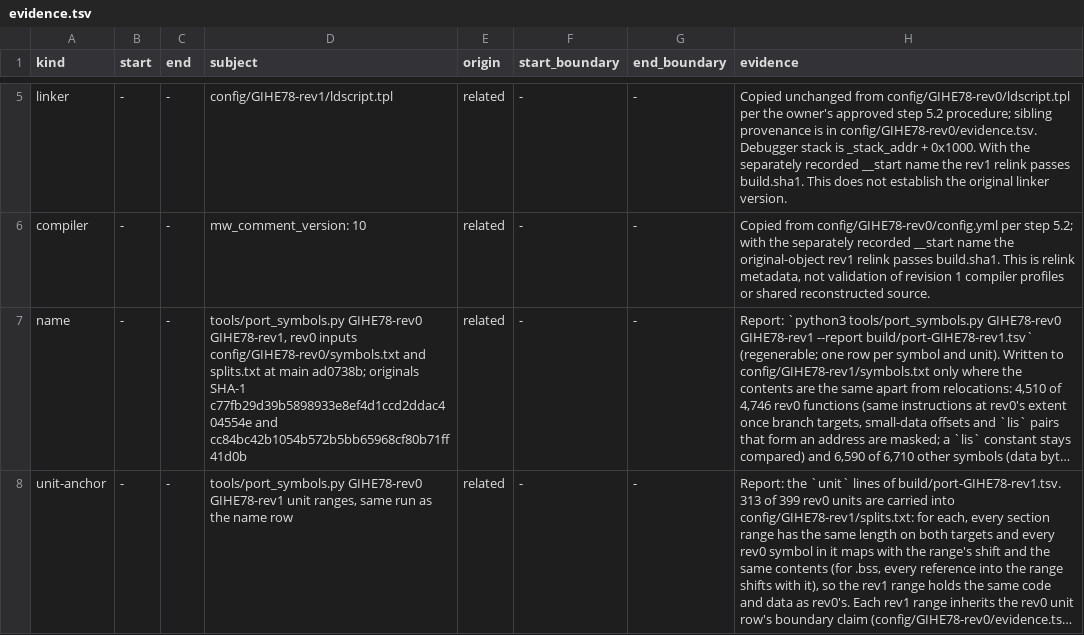
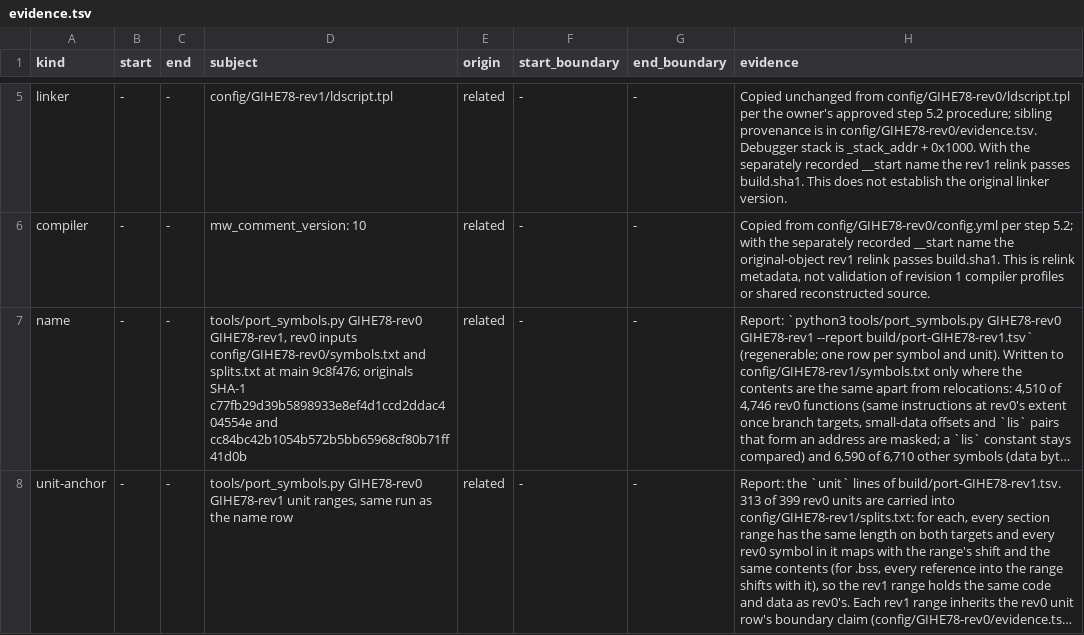
Before and after one commit to mitsevox/n100f, a TSV file: config/GIHE78-rev1/evidence.tsv, drawn as a sheet; only a part is shown, gaps mark what is left out; long unchanged cells end in …; the diff names each change by its address in the sheet, - before the commit and + after, or states it on an @@ line.

```diff
--- a/config/GIHE78-rev1/evidence.tsv
+++ b/config/GIHE78-rev1/evidence.tsv
-D7 (subject): …at main ad0738b; originals SHA-1…
+D7 (subject): …at main 9c8f476; originals SHA-1…
```
Also changed, not shown: 2 other files.
